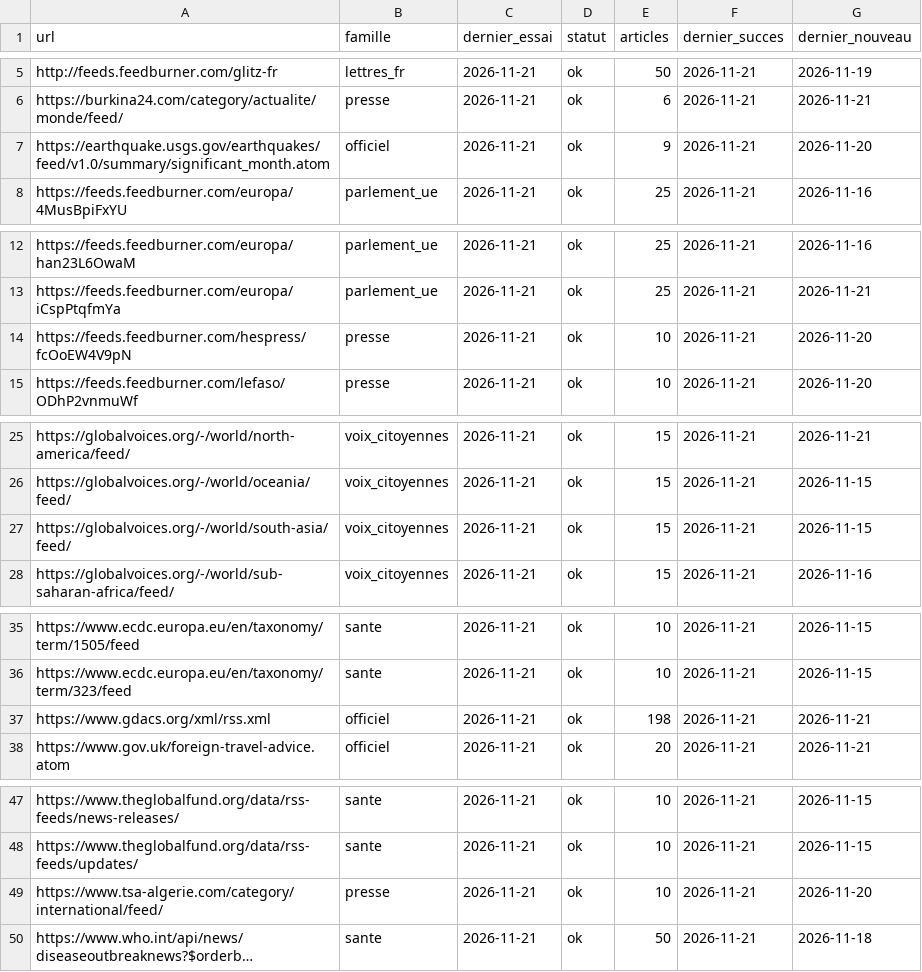
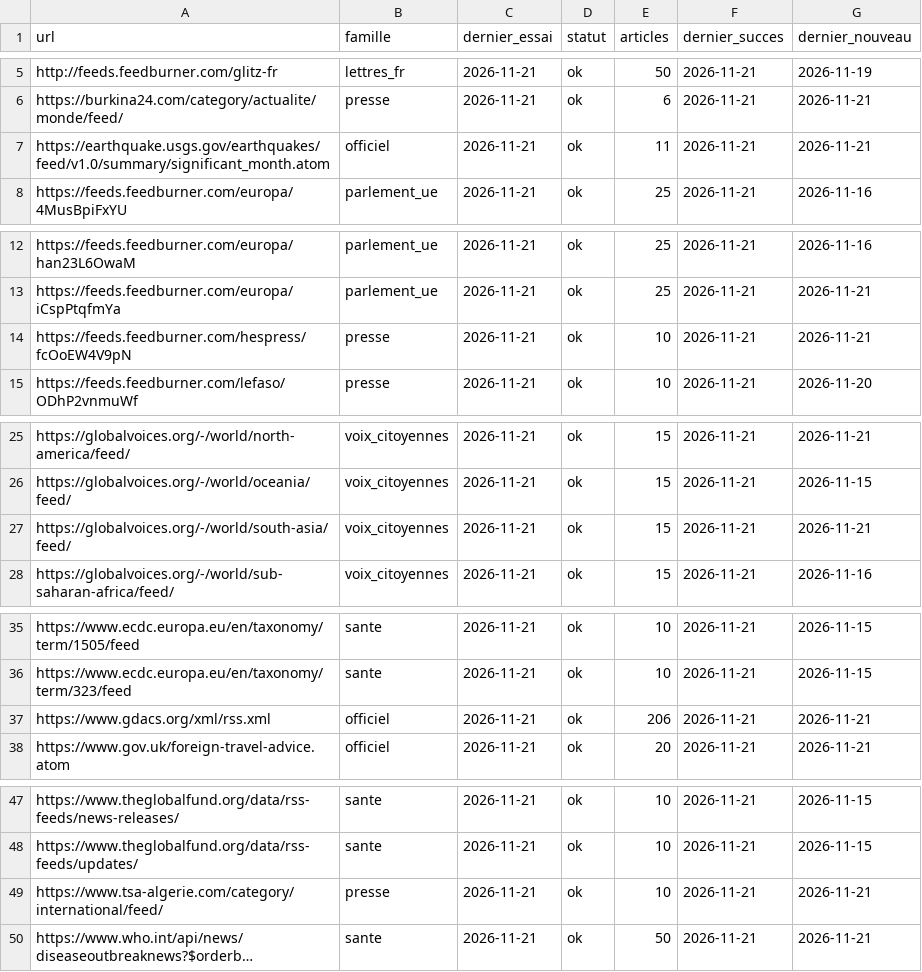
Before and after one commit to salimbenfarhat/metac-bot-template, a CSV file: registre/rss-sante.csv, drawn as a sheet; only a part is shown, gaps mark what is left out; long unchanged cells end in …; the diff names each change by its address in the sheet, - before the commit and + after, or states it on an @@ line.

```diff
--- a/registre/rss-sante.csv
+++ b/registre/rss-sante.csv
-E7 (articles): 9
+E7 (articles): 11
-G7 (dernier_nouveau): 2026-11-20
+G7 (dernier_nouveau): 2026-11-21
-G14 (dernier_nouveau): 2026-11-20
+G14 (dernier_nouveau): 2026-11-21
-G27 (dernier_nouveau): 2026-11-15
+G27 (dernier_nouveau): 2026-11-21
-E37 (articles): 198
+E37 (articles): 206
-G49 (dernier_nouveau): 2026-11-20
+G49 (dernier_nouveau): 2026-11-21
-G50 (dernier_nouveau): 2026-11-18
+G50 (dernier_nouveau): 2026-11-21
```
Also changed, not shown: registre/rss-comptes.csv, 1 other file.
